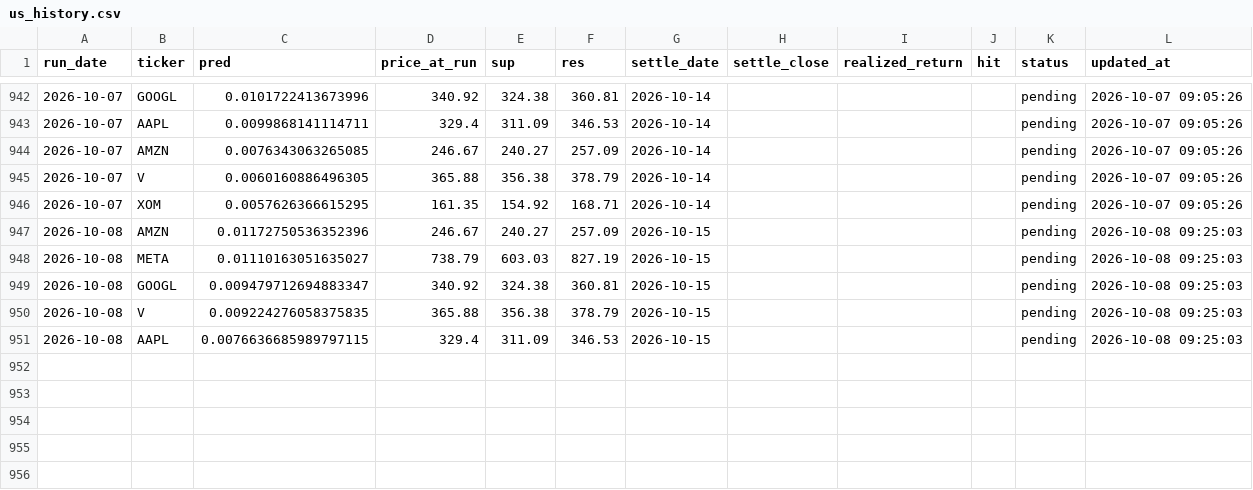
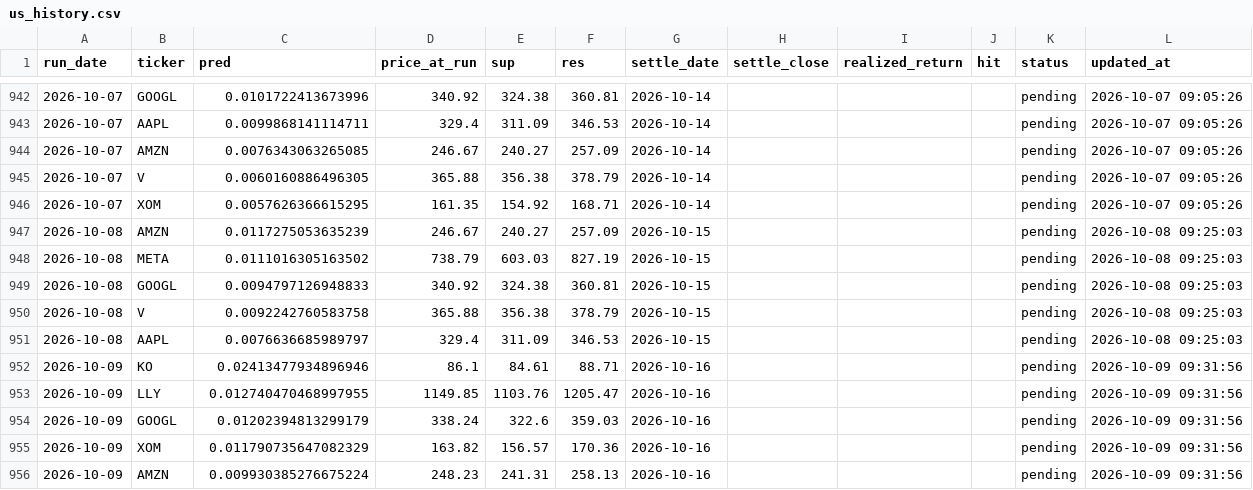
Before and after one commit to chehao0221/US-stock-ai, a CSV file: us_history.csv, drawn as a sheet; only a part is shown, gaps mark what is left out; the diff covers the shown part only.

```diff
--- a/us_history.csv
+++ b/us_history.csv
@@ -946,6 +946,11 @@
 2026-10-07,XOM,0.0057626366615295,161.35,154.92,168.71,2026-10-14,,,,pending,2026-10-07 09:05:26
-2026-10-08,AMZN,0.01172750536352396,246.67,240.27,257.09,2026-10-15,,,,pending,2026-10-08 09:25:03
-2026-10-08,META,0.01110163051635027,738.79,603.03,827.19,2026-10-15,,,,pending,2026-10-08 09:25:03
-2026-10-08,GOOGL,0.009479712694883347,340.92,324.38,360.81,2026-10-15,,,,pending,2026-10-08 09:25:03
-2026-10-08,V,0.009224276058375835,365.88,356.38,378.79,2026-10-15,,,,pending,2026-10-08 09:25:03
-2026-10-08,AAPL,0.0076636685989797115,329.4,311.09,346.53,2026-10-15,,,,pending,2026-10-08 09:25:03
+2026-10-08,AMZN,0.0117275053635239,246.67,240.27,257.09,2026-10-15,,,,pending,2026-10-08 09:25:03
+2026-10-08,META,0.0111016305163502,738.79,603.03,827.19,2026-10-15,,,,pending,2026-10-08 09:25:03
+2026-10-08,GOOGL,0.0094797126948833,340.92,324.38,360.81,2026-10-15,,,,pending,2026-10-08 09:25:03
+2026-10-08,V,0.0092242760583758,365.88,356.38,378.79,2026-10-15,,,,pending,2026-10-08 09:25:03
+2026-10-08,AAPL,0.0076636685989797,329.4,311.09,346.53,2026-10-15,,,,pending,2026-10-08 09:25:03
+2026-10-09,KO,0.02413477934896946,86.1,84.61,88.71,2026-10-16,,,,pending,2026-10-09 09:31:56
+2026-10-09,LLY,0.012740470468997955,1149.85,1103.76,1205.47,2026-10-16,,,,pending,2026-10-09 09:31:56
+2026-10-09,GOOGL,0.01202394813299179,338.24,322.6,359.03,2026-10-16,,,,pending,2026-10-09 09:31:56
+2026-10-09,XOM,0.011790735647082329,163.82,156.57,170.36,2026-10-16,,,,pending,2026-10-09 09:31:56
+2026-10-09,AMZN,0.009930385276675224,248.23,241.31,258.13,2026-10-16,,,,pending,2026-10-09 09:31:56
```
Also changed, not shown: 51 edited cells elsewhere in this file.
